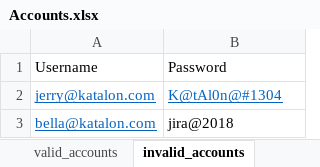
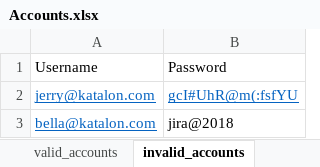
Before and after one commit to katalon-studio-samples/tips-and-tricks, an Excel workbook: Data Files/Accounts.xlsx, sheet invalid_accounts, drawn as a sheet; values as stored, in another font and other column widths than the file's, no borders; the diff names each change by its address in the sheet, - before the commit and + after, or states it on an @@ line.

```diff
--- a/Data Files/Accounts.xlsx (sheet invalid_accounts)
+++ b/Data Files/Accounts.xlsx (sheet invalid_accounts)
-B2: K@tAl0n@#1304
+B2: gcI#UhR@m(:fsfYU
```
Also changed, not shown: sheet accounts, sheet valid_accounts, 20 other files.
